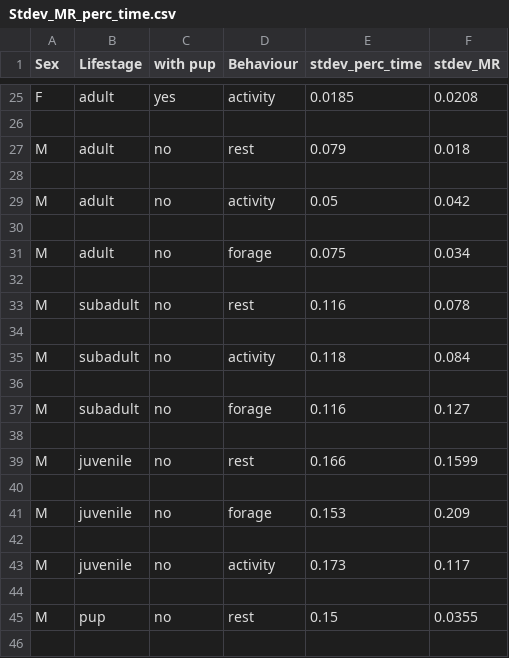
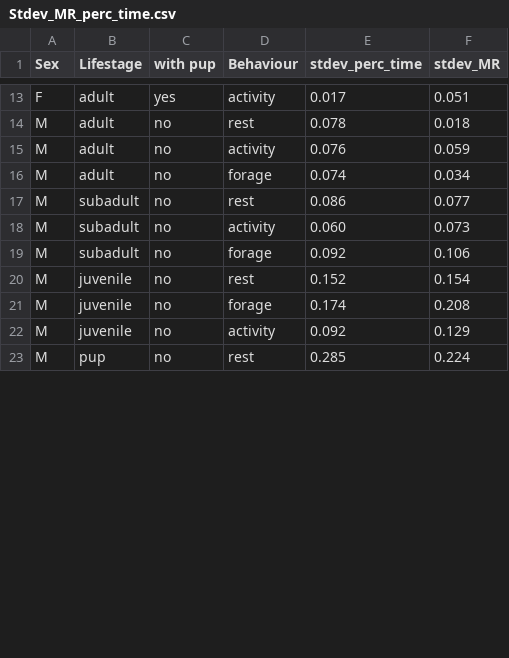
Before and after one commit to juliaadelsheim/otteR, a CSV file: Data/Stdev_MR_perc_time.csv, drawn as a sheet; only a part is shown, gaps mark what is left out; removed rows and columns are numbered as before the commit, all else as after; the diff covers the shown part only; the diff names each change by its address in the sheet, - before the commit and + after, or states it on an @@ line.

```diff
--- a/Data/Stdev_MR_perc_time.csv
+++ b/Data/Stdev_MR_perc_time.csv
-E13 (stdev_perc_time): 0.0185
+E13 (stdev_perc_time): 0.017
-F13 (stdev_MR): 0.0208
+F13 (stdev_MR): 0.051
-row 26: (empty)
-E14 (stdev_perc_time): 0.079
+E14 (stdev_perc_time): 0.078
-row 28: (empty)
-E15 (stdev_perc_time): 0.05
+E15 (stdev_perc_time): 0.076
-F15 (stdev_MR): 0.042
+F15 (stdev_MR): 0.059
-row 30: (empty)
-E16 (stdev_perc_time): 0.075
+E16 (stdev_perc_time): 0.074
-row 32: (empty)
-E17 (stdev_perc_time): 0.116
+E17 (stdev_perc_time): 0.086
-F17 (stdev_MR): 0.078
+F17 (stdev_MR): 0.077
-row 34: (empty)
-E18 (stdev_perc_time): 0.118
+E18 (stdev_perc_time): 0.060
-F18 (stdev_MR): 0.084
+F18 (stdev_MR): 0.073
-row 36: (empty)
-E19 (stdev_perc_time): 0.116
+E19 (stdev_perc_time): 0.092
-F19 (stdev_MR): 0.127
+F19 (stdev_MR): 0.106
-row 38: (empty)
-E20 (stdev_perc_time): 0.166
+E20 (stdev_perc_time): 0.152
-F20 (stdev_MR): 0.1599
+F20 (stdev_MR): 0.154
-row 40: (empty)
-E21 (stdev_perc_time): 0.153
+E21 (stdev_perc_time): 0.174
-F21 (stdev_MR): 0.209
+F21 (stdev_MR): 0.208
-row 42: (empty)
-E22 (stdev_perc_time): 0.173
+E22 (stdev_perc_time): 0.092
-F22 (stdev_MR): 0.117
+F22 (stdev_MR): 0.129
-row 44: (empty)
-E23 (stdev_perc_time): 0.15
+E23 (stdev_perc_time): 0.285
-F23 (stdev_MR): 0.0355
+F23 (stdev_MR): 0.224
-row 46: (empty)
```
Also changed, not shown: 13 removed rows and 23 edited cells elsewhere in this file, 5 other files.
